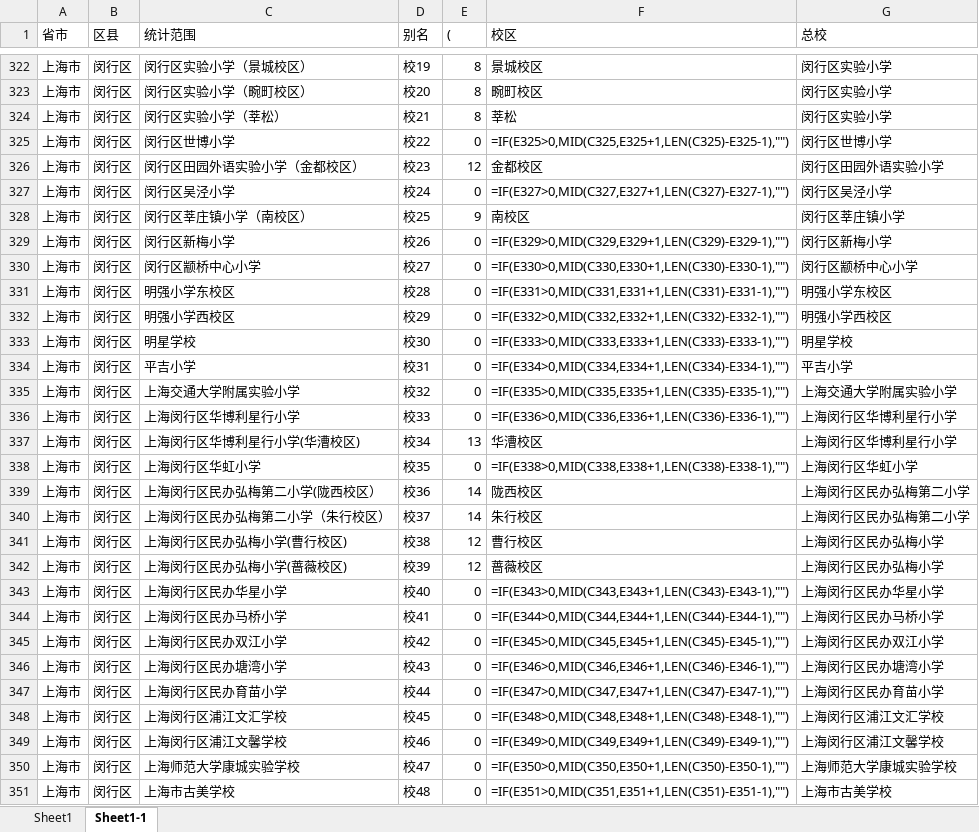
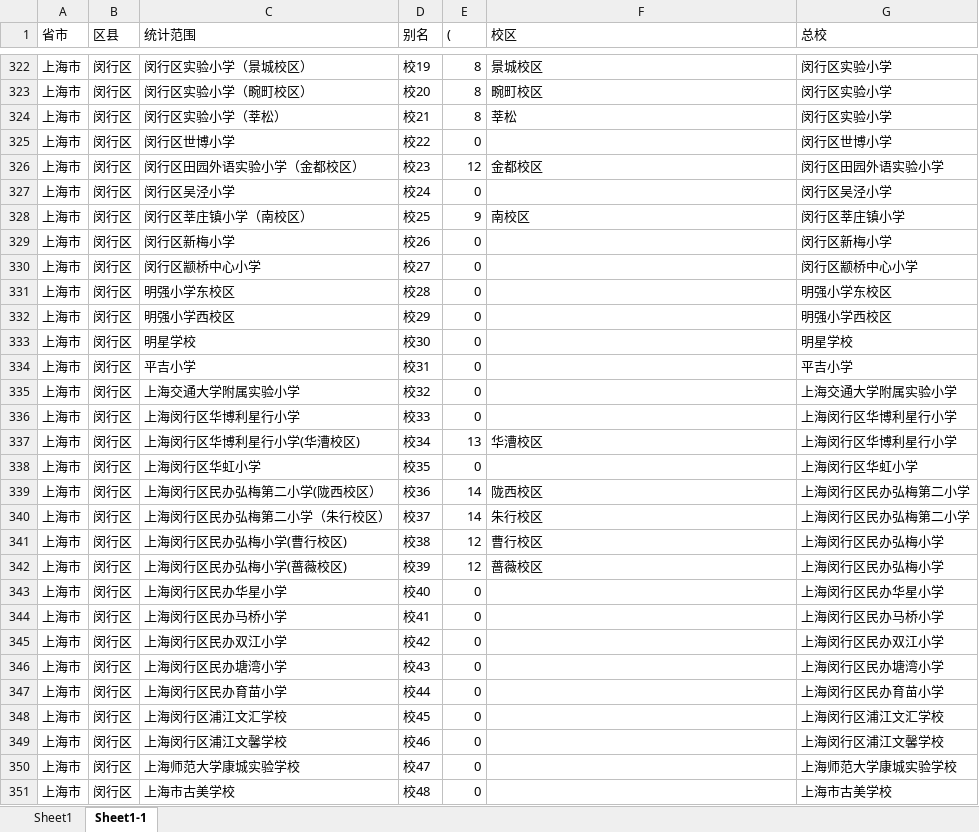
Before and after one commit to pku9104038/green-index, an Excel workbook: data.in/sh_green_2016/别名.xlsx, sheet Sheet1-1, drawn as a sheet; only a part is shown, gaps mark what is left out; values as stored, in another font and other column widths than the file's, no borders; formulas without a stored value are shown as written; the diff covers the shown part only; the diff names each change by its address in the sheet, - before the commit and + after, or states it on an @@ line.

```diff
--- a/data.in/sh_green_2016/别名.xlsx (sheet Sheet1-1)
+++ b/data.in/sh_green_2016/别名.xlsx (sheet Sheet1-1)
-F325 (校区): =IF(E325>0,MID(C325,E325+1,LEN(C325)-E325-1),"")
+F325 (校区): (empty)
-F327 (校区): =IF(E327>0,MID(C327,E327+1,LEN(C327)-E327-1),"")
+F327 (校区): (empty)
-F329 (校区): =IF(E329>0,MID(C329,E329+1,LEN(C329)-E329-1),"")
+F329 (校区): (empty)
-F330 (校区): =IF(E330>0,MID(C330,E330+1,LEN(C330)-E330-1),"")
+F330 (校区): (empty)
-F331 (校区): =IF(E331>0,MID(C331,E331+1,LEN(C331)-E331-1),"")
+F331 (校区): (empty)
-F332 (校区): =IF(E332>0,MID(C332,E332+1,LEN(C332)-E332-1),"")
+F332 (校区): (empty)
-F333 (校区): =IF(E333>0,MID(C333,E333+1,LEN(C333)-E333-1),"")
+F333 (校区): (empty)
-F334 (校区): =IF(E334>0,MID(C334,E334+1,LEN(C334)-E334-1),"")
+F334 (校区): (empty)
-F335 (校区): =IF(E335>0,MID(C335,E335+1,LEN(C335)-E335-1),"")
+F335 (校区): (empty)
-F336 (校区): =IF(E336>0,MID(C336,E336+1,LEN(C336)-E336-1),"")
+F336 (校区): (empty)
-F338 (校区): =IF(E338>0,MID(C338,E338+1,LEN(C338)-E338-1),"")
+F338 (校区): (empty)
-F343 (校区): =IF(E343>0,MID(C343,E343+1,LEN(C343)-E343-1),"")
+F343 (校区): (empty)
-F344 (校区): =IF(E344>0,MID(C344,E344+1,LEN(C344)-E344-1),"")
+F344 (校区): (empty)
-F345 (校区): =IF(E345>0,MID(C345,E345+1,LEN(C345)-E345-1),"")
+F345 (校区): (empty)
-F346 (校区): =IF(E346>0,MID(C346,E346+1,LEN(C346)-E346-1),"")
+F346 (校区): (empty)
-F347 (校区): =IF(E347>0,MID(C347,E347+1,LEN(C347)-E347-1),"")
+F347 (校区): (empty)
-F348 (校区): =IF(E348>0,MID(C348,E348+1,LEN(C348)-E348-1),"")
+F348 (校区): (empty)
-F349 (校区): =IF(E349>0,MID(C349,E349+1,LEN(C349)-E349-1),"")
+F349 (校区): (empty)
-F350 (校区): =IF(E350>0,MID(C350,E350+1,LEN(C350)-E350-1),"")
+F350 (校区): (empty)
-F351 (校区): =IF(E351>0,MID(C351,E351+1,LEN(C351)-E351-1),"")
+F351 (校区): (empty)
```
Also changed, not shown: 821 edited cells elsewhere in this sheet, sheet Sheet1, 2 other files.
